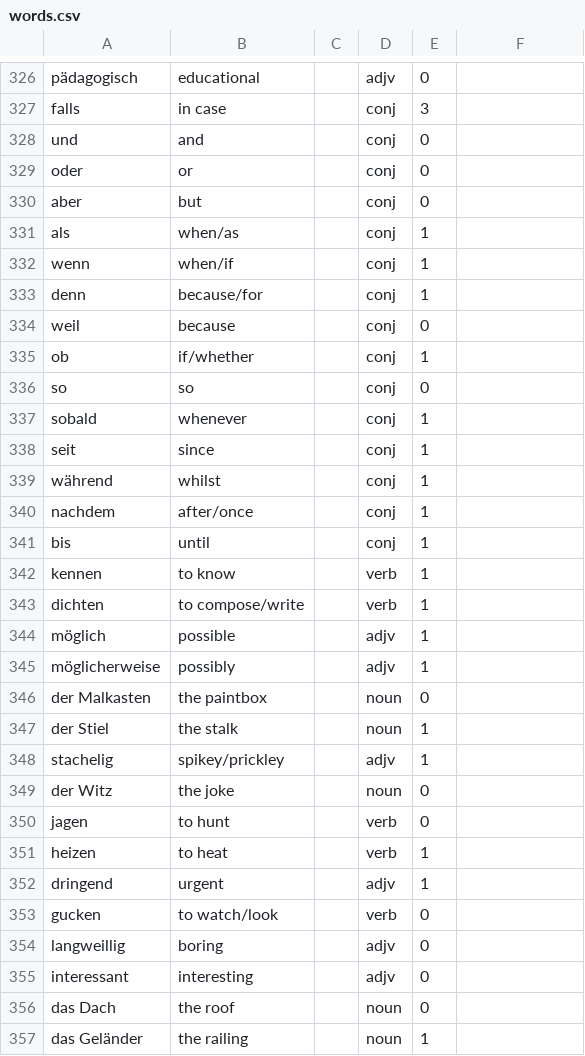
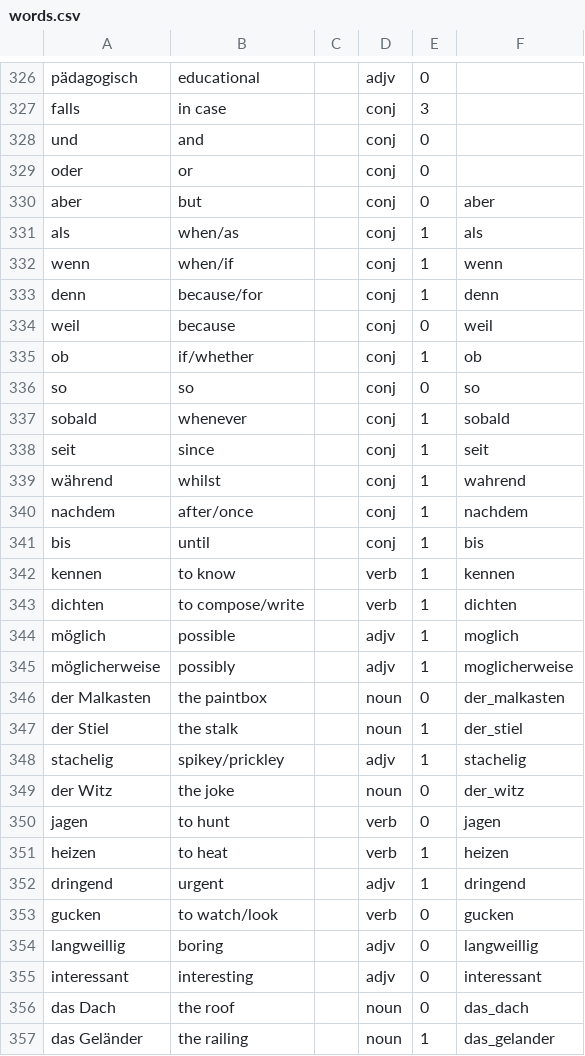
Before and after one commit to roberthinch/DannyApp, a CSV file: app/src/main/assets/words.csv, drawn as a sheet; only a part is shown, gaps mark what is left out; the diff covers the shown part only.

```diff
--- a/app/src/main/assets/words.csv
+++ b/app/src/main/assets/words.csv
@@ -329,29 +329,29 @@ und,and,,conj,0,
 oder,or,,conj,0,
-aber,but,,conj,0,
-als,when/as,,conj,1,
-wenn,when/if,,conj,1,
-denn,because/for,,conj,1,
-weil,because,,conj,0,
-ob,if/whether,,conj,1,
-so,so,,conj,0,
-sobald,whenever,,conj,1,
-seit,since,,conj,1,
-während,whilst,,conj,1,
-nachdem,after/once,,conj,1,
-bis,until,,conj,1,
-kennen,to know,,verb,1,
-dichten,to compose/write,,verb,1,
-möglich,possible,,adjv,1,
-möglicherweise,possibly,,adjv,1,
-der Malkasten,the paintbox,,noun,0,
-der Stiel,the stalk,,noun,1,
-stachelig,spikey/prickley,,adjv,1,
-der Witz,the joke,,noun,0,
-jagen,to hunt,,verb,0,
-heizen,to heat,,verb,1,
-dringend,urgent,,adjv,1,
-gucken,to watch/look,,verb,0,
-langweillig,boring,,adjv,0,
-interessant,interesting,,adjv,0,
-das Dach,the roof,,noun,0,
-das Geländer,the railing,,noun,1,
+aber,but,,conj,0,aber
+als,when/as,,conj,1,als
+wenn,when/if,,conj,1,wenn
+denn,because/for,,conj,1,denn
+weil,because,,conj,0,weil
+ob,if/whether,,conj,1,ob
+so,so,,conj,0,so
+sobald,whenever,,conj,1,sobald
+seit,since,,conj,1,seit
+während,whilst,,conj,1,wahrend
+nachdem,after/once,,conj,1,nachdem
+bis,until,,conj,1,bis
+kennen,to know,,verb,1,kennen
+dichten,to compose/write,,verb,1,dichten
+möglich,possible,,adjv,1,moglich
+möglicherweise,possibly,,adjv,1,moglicherweise
+der Malkasten,the paintbox,,noun,0,der_malkasten
+der Stiel,the stalk,,noun,1,der_stiel
+stachelig,spikey/prickley,,adjv,1,stachelig
+der Witz,the joke,,noun,0,der_witz
+jagen,to hunt,,verb,0,jagen
+heizen,to heat,,verb,1,heizen
+dringend,urgent,,adjv,1,dringend
+gucken,to watch/look,,verb,0,gucken
+langweillig,boring,,adjv,0,langweillig
+interessant,interesting,,adjv,0,interessant
+das Dach,the roof,,noun,0,das_dach
+das Geländer,the railing,,noun,1,das_gelander
```
Also changed, not shown: 27 edited cells elsewhere in this file, 55 other files.
